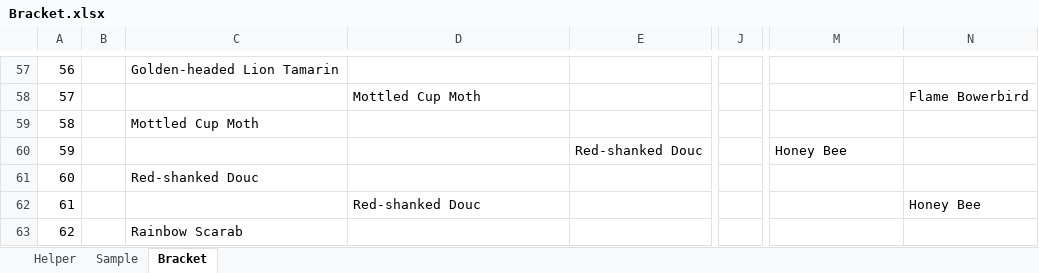
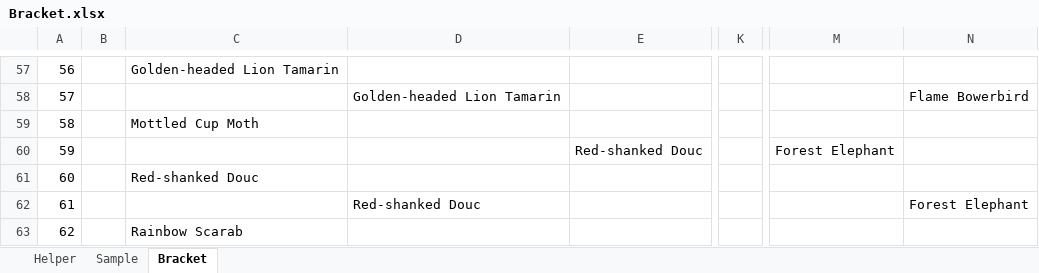
Before and after one commit to kas2332/Mam, an Excel workbook: Resources/Bracket.xlsx, sheet Bracket, drawn as a sheet; only a part is shown, gaps mark what is left out; values as stored, in another font and other column widths than the file's, no borders; removed rows and columns are numbered as before the commit, all else as after; the diff covers the shown part only; the diff names each change by its address in the sheet, - before the commit and + after, or states it on an @@ line.

```diff
--- a/Resources/Bracket.xlsx (sheet Bracket)
+++ b/Resources/Bracket.xlsx (sheet Bracket)
-column J, empty
+column K, empty
-D58: Mottled Cup Moth
+D58: Golden-headed Lion Tamarin
-M60: Honey Bee
+M60: Forest Elephant
-N62: Honey Bee
+N62: Forest Elephant
```
Also changed, not shown: 33 edited cells elsewhere in this sheet, 4 other files.
